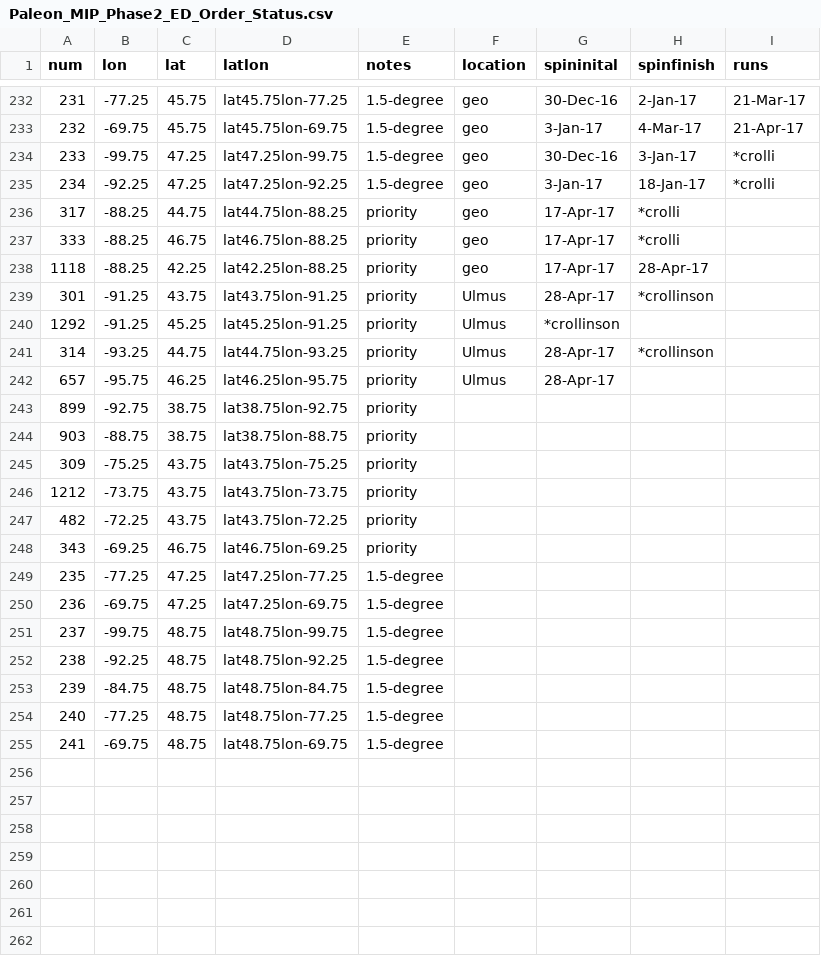
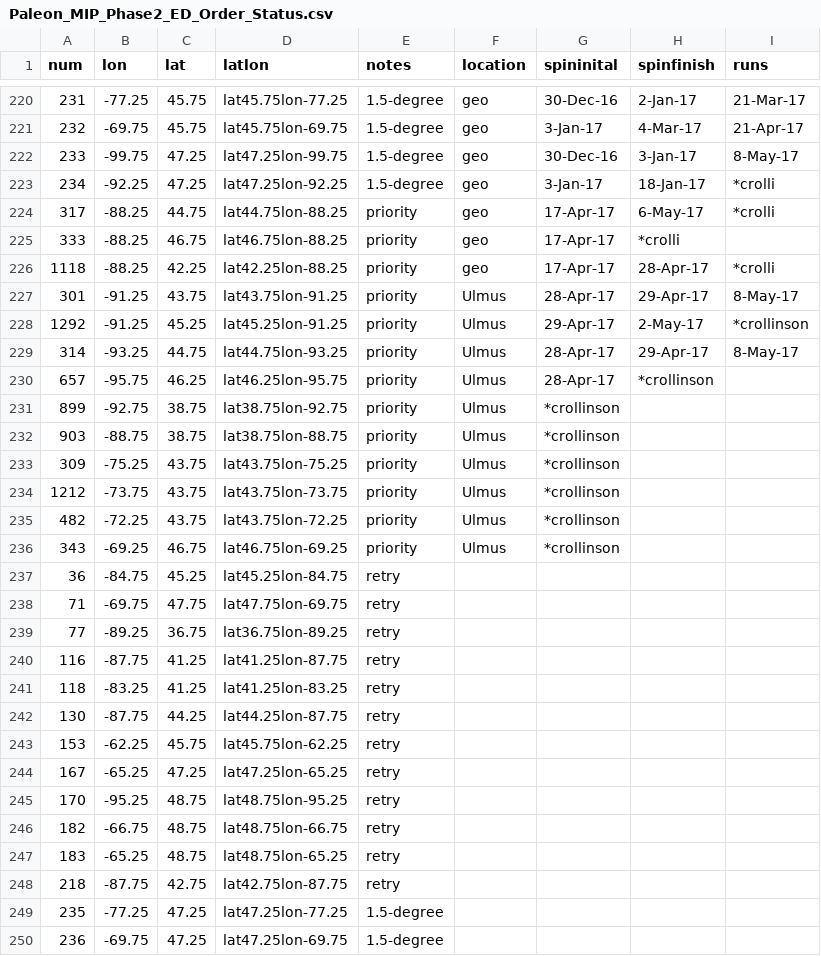
Before and after one commit to crollinson/ED_PalEON, a CSV file: MIP2_Region/0_setup/Paleon_MIP_Phase2_ED_Order_Status.csv, drawn as a sheet; only a part is shown, gaps mark what is left out; the shorter side is filled out with more unchanged rows; the diff covers the shown part only.

Commit message:
Status update from Ulmus
All priority sites queued up on Ulmus; moved sites that failed on geo
bc of land/sea mask to the bottom of the queue so I can try moving the
ED2IN point location around within the grid cell to get it to work.

```diff
--- a/MIP2_Region/0_setup/Paleon_MIP_Phase2_ED_Order_Status.csv
+++ b/MIP2_Region/0_setup/Paleon_MIP_Phase2_ED_Order_Status.csv
@@ -233,17 +221,29 @@ num,lon,lat,latlon,notes,location,spininital,spinfinish,runs
 232,-69.75,45.75,lat45.75lon-69.75,1.5-degree,geo,3-Jan-17,4-Mar-17,21-Apr-17
-233,-99.75,47.25,lat47.25lon-99.75,1.5-degree,geo,30-Dec-16,3-Jan-17,*crolli
+233,-99.75,47.25,lat47.25lon-99.75,1.5-degree,geo,30-Dec-16,3-Jan-17,8-May-17
 234,-92.25,47.25,lat47.25lon-92.25,1.5-degree,geo,3-Jan-17,18-Jan-17,*crolli
-317,-88.25,44.75,lat44.75lon-88.25,priority,geo,17-Apr-17,*crolli,
+317,-88.25,44.75,lat44.75lon-88.25,priority,geo,17-Apr-17,6-May-17,*crolli
 333,-88.25,46.75,lat46.75lon-88.25,priority,geo,17-Apr-17,*crolli,
-1118,-88.25,42.25,lat42.25lon-88.25,priority,geo,17-Apr-17,28-Apr-17,
-301,-91.25,43.75,lat43.75lon-91.25,priority,Ulmus,28-Apr-17,*crollinson,
-1292,-91.25,45.25,lat45.25lon-91.25,priority,Ulmus,*crollinson,,
-314,-93.25,44.75,lat44.75lon-93.25,priority,Ulmus,28-Apr-17,*crollinson,
-657,-95.75,46.25,lat46.25lon-95.75,priority,Ulmus,28-Apr-17,,
-899,-92.75,38.75,lat38.75lon-92.75,priority,,,,
-903,-88.75,38.75,lat38.75lon-88.75,priority,,,,
-309,-75.25,43.75,lat43.75lon-75.25,priority,,,,
-1212,-73.75,43.75,lat43.75lon-73.75,priority,,,,
-482,-72.25,43.75,lat43.75lon-72.25,priority,,,,
-343,-69.25,46.75,lat46.75lon-69.25,priority,,,,
+1118,-88.25,42.25,lat42.25lon-88.25,priority,geo,17-Apr-17,28-Apr-17,*crolli
+301,-91.25,43.75,lat43.75lon-91.25,priority,Ulmus,28-Apr-17,29-Apr-17,8-May-17
+1292,-91.25,45.25,lat45.25lon-91.25,priority,Ulmus,29-Apr-17,2-May-17,*crollinson
+314,-93.25,44.75,lat44.75lon-93.25,priority,Ulmus,28-Apr-17,29-Apr-17,8-May-17
+657,-95.75,46.25,lat46.25lon-95.75,priority,Ulmus,28-Apr-17,*crollinson,
+899,-92.75,38.75,lat38.75lon-92.75,priority,Ulmus,*crollinson,,
+903,-88.75,38.75,lat38.75lon-88.75,priority,Ulmus,*crollinson,,
+309,-75.25,43.75,lat43.75lon-75.25,priority,Ulmus,*crollinson,,
+1212,-73.75,43.75,lat43.75lon-73.75,priority,Ulmus,*crollinson,,
+482,-72.25,43.75,lat43.75lon-72.25,priority,Ulmus,*crollinson,,
+343,-69.25,46.75,lat46.75lon-69.25,priority,Ulmus,*crollinson,,
+36,-84.75,45.25,lat45.25lon-84.75,retry,,,,
+71,-69.75,47.75,lat47.75lon-69.75,retry,,,,
+77,-89.25,36.75,lat36.75lon-89.25,retry,,,,
+116,-87.75,41.25,lat41.25lon-87.75,retry,,,,
+118,-83.25,41.25,lat41.25lon-83.25,retry,,,,
+130,-87.75,44.25,lat44.25lon-87.75,retry,,,,
+153,-62.25,45.75,lat45.75lon-62.25,retry,,,,
+167,-65.25,47.25,lat47.25lon-65.25,retry,,,,
+170,-95.25,48.75,lat48.75lon-95.25,retry,,,,
+182,-66.75,48.75,lat48.75lon-66.75,retry,,,,
+183,-65.25,48.75,lat48.75lon-65.25,retry,,,,
+218,-87.75,42.75,lat42.75lon-87.75,retry,,,,
 235,-77.25,47.25,lat47.25lon-77.25,1.5-degree,,,,
```
Also changed, not shown: 12 removed rows elsewhere in this file, 1 other file.
